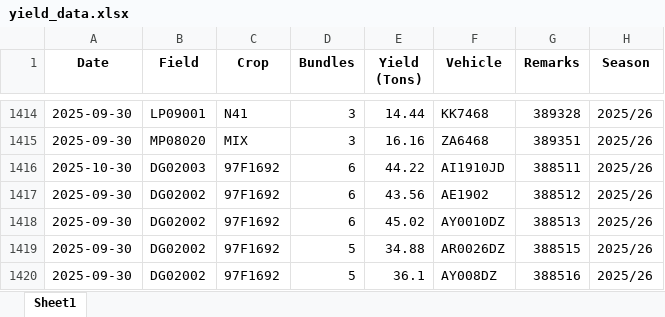
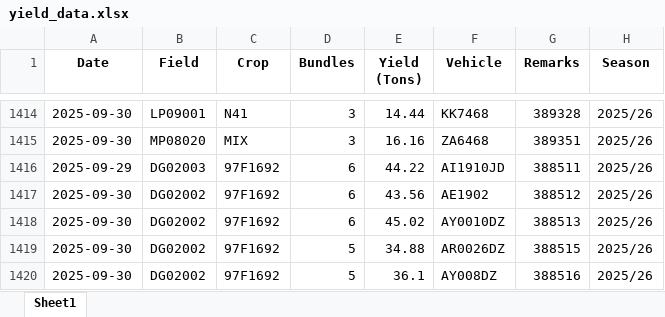
Before and after one commit to psibale/farm-management-system, an Excel workbook: data/yield_data.xlsx, sheet Sheet1, drawn as a sheet; only a part is shown, gaps mark what is left out; values as stored, in another font and other column widths than the file's, no borders; the diff covers the shown part only; the diff names each change by its address in the sheet, - before the commit and + after, or states it on an @@ line.

```diff
--- a/data/yield_data.xlsx (sheet Sheet1)
+++ b/data/yield_data.xlsx (sheet Sheet1)
-A1416 (Date): 2025-10-30
+A1416 (Date): 2025-09-29
```
Also changed, not shown: 73 added rows and cell formats elsewhere in this sheet, data/crop_estimates.xlsx, data/dsc_cane_cutting.xlsx, 6 other files.
